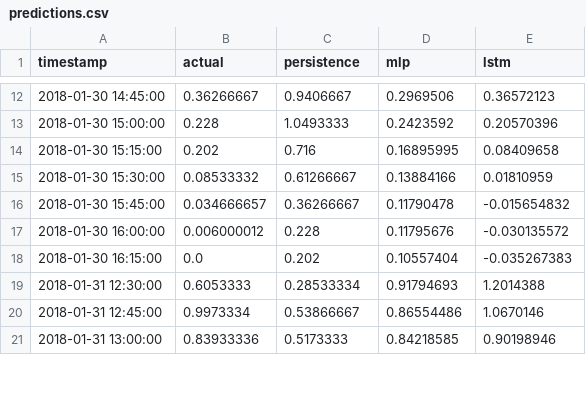
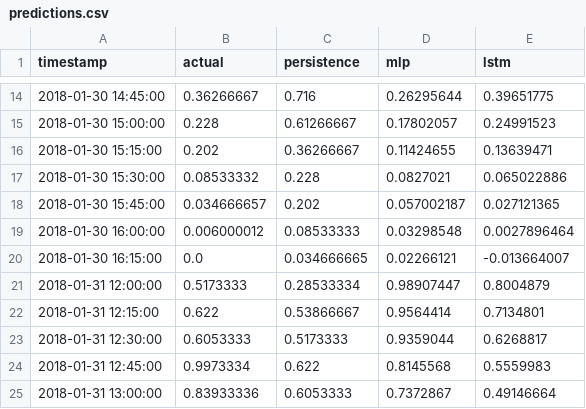
Before and after one commit to glance02/First, a CSV file: artifacts/pv_experiment_light/predictions.csv, drawn as a sheet; only a part is shown, gaps mark what is left out; the diff covers the shown part only.

```diff
--- a/artifacts/pv_experiment_light/predictions.csv
+++ b/artifacts/pv_experiment_light/predictions.csv
@@ -12,10 +14,12 @@ timestamp,actual,persistence,mlp,lstm
-2018-01-30 14:45:00,0.36266667,0.9406667,0.2969506,0.36572123
-2018-01-30 15:00:00,0.228,1.0493333,0.2423592,0.20570396
-2018-01-30 15:15:00,0.202,0.716,0.16895995,0.08409658
-2018-01-30 15:30:00,0.08533332,0.61266667,0.13884166,0.01810959
-2018-01-30 15:45:00,0.034666657,0.36266667,0.11790478,-0.015654832
-2018-01-30 16:00:00,0.006000012,0.228,0.11795676,-0.030135572
-2018-01-30 16:15:00,0.0,0.202,0.10557404,-0.035267383
-2018-01-31 12:30:00,0.6053333,0.28533334,0.91794693,1.2014388
-2018-01-31 12:45:00,0.9973334,0.53866667,0.86554486,1.0670146
-2018-01-31 13:00:00,0.83933336,0.5173333,0.84218585,0.90198946
+2018-01-30 14:45:00,0.36266667,0.716,0.26295644,0.39651775
+2018-01-30 15:00:00,0.228,0.61266667,0.17802057,0.24991523
+2018-01-30 15:15:00,0.202,0.36266667,0.11424655,0.13639471
+2018-01-30 15:30:00,0.08533332,0.228,0.0827021,0.065022886
+2018-01-30 15:45:00,0.034666657,0.202,0.057002187,0.027121365
+2018-01-30 16:00:00,0.006000012,0.08533333,0.03298548,0.0027896464
+2018-01-30 16:15:00,0.0,0.034666665,0.02266121,-0.013664007
+2018-01-31 12:00:00,0.5173333,0.28533334,0.98907447,0.8004879
+2018-01-31 12:15:00,0.622,0.53866667,0.9564414,0.7134801
+2018-01-31 12:30:00,0.6053333,0.5173333,0.9359044,0.6268817
+2018-01-31 12:45:00,0.9973334,0.622,0.8145568,0.5559983
+2018-01-31 13:00:00,0.83933336,0.6053333,0.7372867,0.49146664
```
Also changed, not shown: 2 added rows and 78 edited cells elsewhere in this file, artifacts/pv_experiment_light/metrics.csv, 10 other files.
